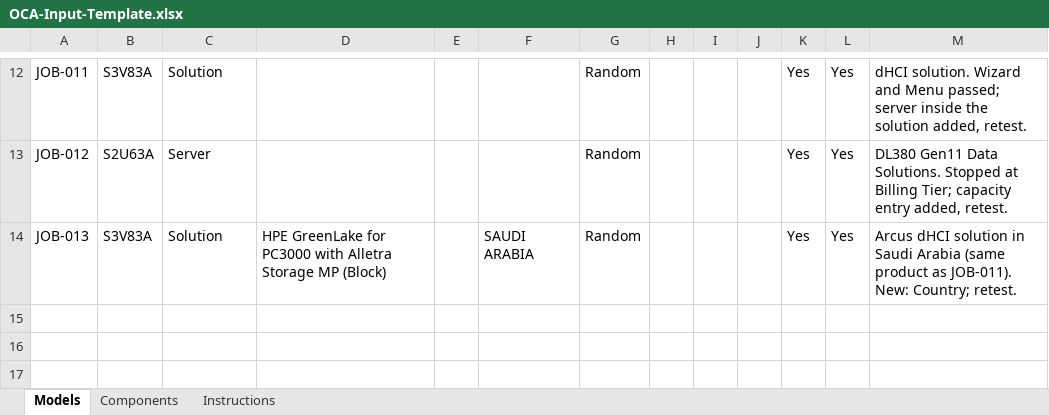
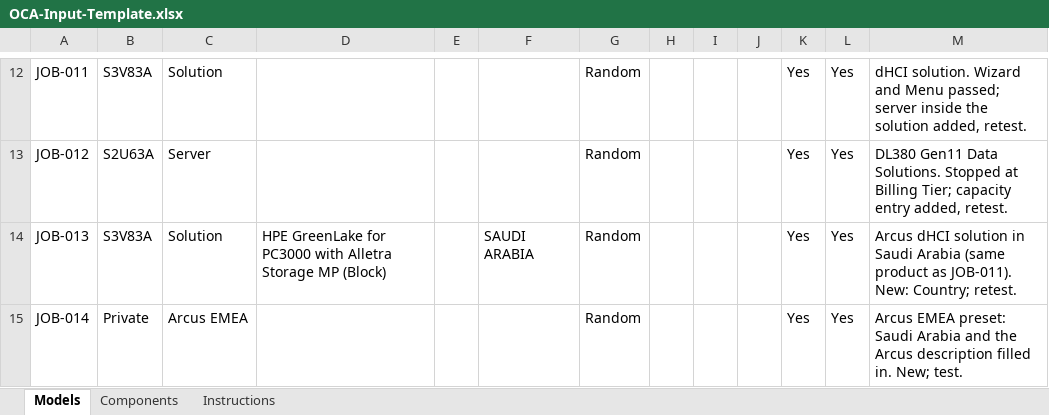
Before and after one commit to Vijayadhas/OCA-Automation, an Excel workbook: input/OCA-Input-Template.xlsx, sheet Models, drawn as a sheet; only a part is shown, gaps mark what is left out; values as stored, in another font and other column widths than the file's, no borders; the diff names each change by its address in the sheet, - before the commit and + after, or states it on an @@ line.

```diff
--- a/input/OCA-Input-Template.xlsx (sheet Models)
+++ b/input/OCA-Input-Template.xlsx (sheet Models)
+row 15: JOB-014 | Private | Arcus EMEA |  |  |  | Random |  |  |  | Yes | Yes | Arcus EMEA preset: Saudi Arabia and the Arcus description filled in. New; test.
```
Also changed, not shown: sheet Instructions, 7 other files.
